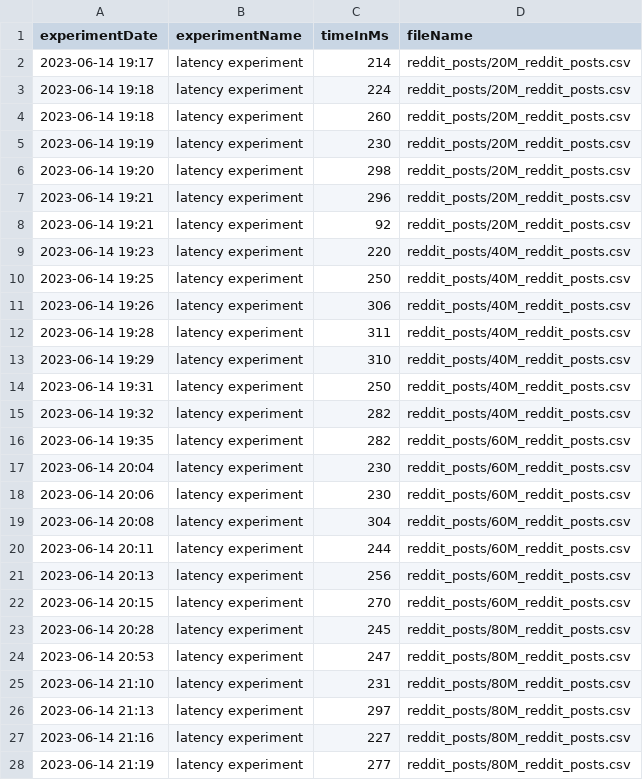
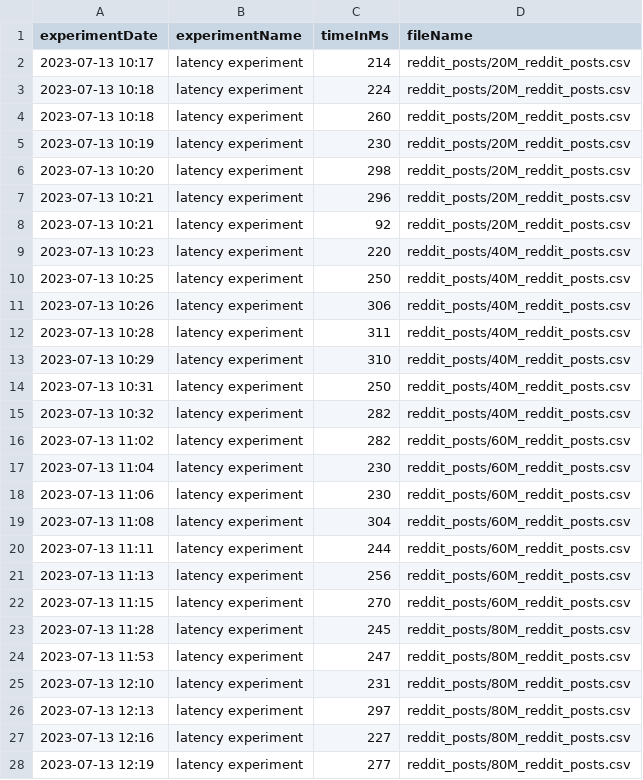
Before and after one commit to tong-woo/StreamDQ-Experiment, a CSV file: experimentresult/latency.csv, drawn as a sheet; only a part is shown; the diff covers the shown part only.

Commit message:
docs: Update result of latency experiment after keyBy

```diff
--- a/experimentresult/latency.csv
+++ b/experimentresult/latency.csv
@@ -1,28 +1,28 @@
 experimentDate,experimentName,timeInMs,fileName
-"2023-06-14 19:17","latency experiment",214,"reddit_posts/20M_reddit_posts.csv"
-"2023-06-14 19:18","latency experiment",224,"reddit_posts/20M_reddit_posts.csv"
-"2023-06-14 19:18","latency experiment",260,"reddit_posts/20M_reddit_posts.csv"
-"2023-06-14 19:19","latency experiment",230,"reddit_posts/20M_reddit_posts.csv"
-"2023-06-14 19:20","latency experiment",298,"reddit_posts/20M_reddit_posts.csv"
-"2023-06-14 19:21","latency experiment",296,"reddit_posts/20M_reddit_posts.csv"
-"2023-06-14 19:21","latency experiment",92,"reddit_posts/20M_reddit_posts.csv"
-"2023-06-14 19:23","latency experiment",220,"reddit_posts/40M_reddit_posts.csv"
-"2023-06-14 19:25","latency experiment",250,"reddit_posts/40M_reddit_posts.csv"
-"2023-06-14 19:26","latency experiment",306,"reddit_posts/40M_reddit_posts.csv"
-"2023-06-14 19:28","latency experiment",311,"reddit_posts/40M_reddit_posts.csv"
-"2023-06-14 19:29","latency experiment",310,"reddit_posts/40M_reddit_posts.csv"
-"2023-06-14 19:31","latency experiment",250,"reddit_posts/40M_reddit_posts.csv"
-"2023-06-14 19:32","latency experiment",282,"reddit_posts/40M_reddit_posts.csv"
-"2023-06-14 19:35","latency experiment",282,"reddit_posts/60M_reddit_posts.csv"
-"2023-06-14 20:04","latency experiment",230,"reddit_posts/60M_reddit_posts.csv"
-"2023-06-14 20:06","latency experiment",230,"reddit_posts/60M_reddit_posts.csv"
-"2023-06-14 20:08","latency experiment",304,"reddit_posts/60M_reddit_posts.csv"
-"2023-06-14 20:11","latency experiment",244,"reddit_posts/60M_reddit_posts.csv"
-"2023-06-14 20:13","latency experiment",256,"reddit_posts/60M_reddit_posts.csv"
-"2023-06-14 20:15","latency experiment",270,"reddit_posts/60M_reddit_posts.csv"
-"2023-06-14 20:28","latency experiment",245,"reddit_posts/80M_reddit_posts.csv"
-"2023-06-14 20:53","latency experiment",247,"reddit_posts/80M_reddit_posts.csv"
-"2023-06-14 21:10","latency experiment",231,"reddit_posts/80M_reddit_posts.csv"
-"2023-06-14 21:13","latency experiment",297,"reddit_posts/80M_reddit_posts.csv"
-"2023-06-14 21:16","latency experiment",227,"reddit_posts/80M_reddit_posts.csv"
-"2023-06-14 21:19","latency experiment",277,"reddit_posts/80M_reddit_posts.csv"
+"2023-07-13 10:17","latency experiment",214,"reddit_posts/20M_reddit_posts.csv"
+"2023-07-13 10:18","latency experiment",224,"reddit_posts/20M_reddit_posts.csv"
+"2023-07-13 10:18","latency experiment",260,"reddit_posts/20M_reddit_posts.csv"
+"2023-07-13 10:19","latency experiment",230,"reddit_posts/20M_reddit_posts.csv"
+"2023-07-13 10:20","latency experiment",298,"reddit_posts/20M_reddit_posts.csv"
+"2023-07-13 10:21","latency experiment",296,"reddit_posts/20M_reddit_posts.csv"
+"2023-07-13 10:21","latency experiment",92,"reddit_posts/20M_reddit_posts.csv"
+"2023-07-13 10:23","latency experiment",220,"reddit_posts/40M_reddit_posts.csv"
+"2023-07-13 10:25","latency experiment",250,"reddit_posts/40M_reddit_posts.csv"
+"2023-07-13 10:26","latency experiment",306,"reddit_posts/40M_reddit_posts.csv"
+"2023-07-13 10:28","latency experiment",311,"reddit_posts/40M_reddit_posts.csv"
+"2023-07-13 10:29","latency experiment",310,"reddit_posts/40M_reddit_posts.csv"
+"2023-07-13 10:31","latency experiment",250,"reddit_posts/40M_reddit_posts.csv"
+"2023-07-13 10:32","latency experiment",282,"reddit_posts/40M_reddit_posts.csv"
+"2023-07-13 11:02","latency experiment",282,"reddit_posts/60M_reddit_posts.csv"
+"2023-07-13 11:04","latency experiment",230,"reddit_posts/60M_reddit_posts.csv"
+"2023-07-13 11:06","latency experiment",230,"reddit_posts/60M_reddit_posts.csv"
+"2023-07-13 11:08","latency experiment",304,"reddit_posts/60M_reddit_posts.csv"
+"2023-07-13 11:11","latency experiment",244,"reddit_posts/60M_reddit_posts.csv"
+"2023-07-13 11:13","latency experiment",256,"reddit_posts/60M_reddit_posts.csv"
+"2023-07-13 11:15","latency experiment",270,"reddit_posts/60M_reddit_posts.csv"
+"2023-07-13 11:28","latency experiment",245,"reddit_posts/80M_reddit_posts.csv"
+"2023-07-13 11:53","latency experiment",247,"reddit_posts/80M_reddit_posts.csv"
+"2023-07-13 12:10","latency experiment",231,"reddit_posts/80M_reddit_posts.csv"
+"2023-07-13 12:13","latency experiment",297,"reddit_posts/80M_reddit_posts.csv"
+"2023-07-13 12:16","latency experiment",227,"reddit_posts/80M_reddit_posts.csv"
+"2023-07-13 12:19","latency experiment",277,"reddit_posts/80M_reddit_posts.csv"
```
Also changed, not shown: 43 edited cells elsewhere in this file.
